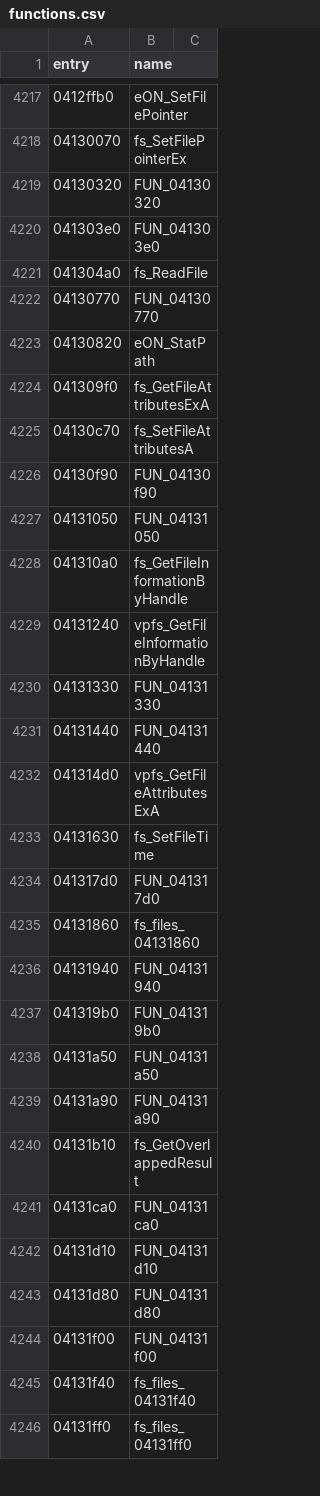
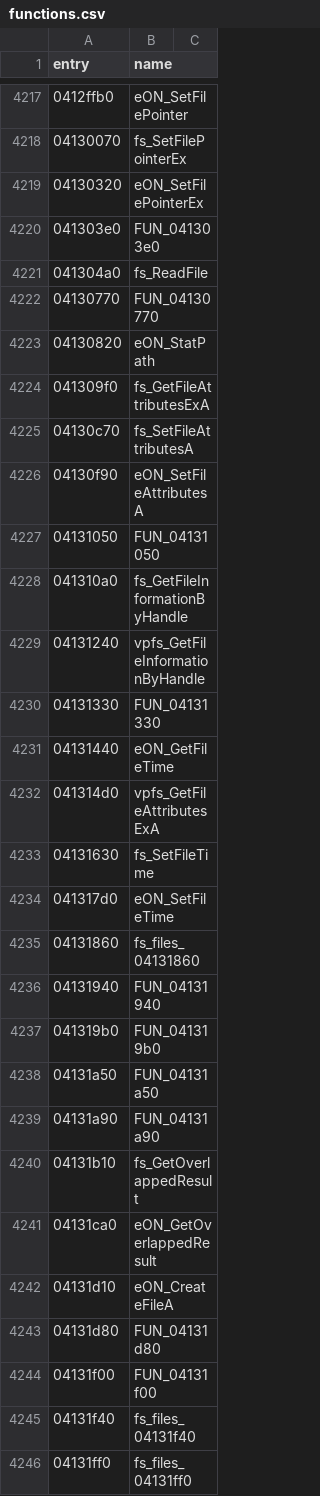
Before and after one commit to thegliffy/OpenRow2, a CSV file: seeds/functions.csv, drawn as a sheet; only a part is shown, gaps mark what is left out.

Commit message:
Wave 76: SetFilePointerEx, file times/attrs, CreateFileA, GetOverlappedResult; scoreboard 2,907.

```diff
--- a/seeds/functions.csv
+++ b/seeds/functions.csv
@@ -4218,3 +4218,3 @@ entry,name
 04130070,fs_SetFilePointerEx
-04130320,FUN_04130320
+04130320,eON_SetFilePointerEx
 041303e0,FUN_041303e0
@@ -4225,3 +4225,3 @@ entry,name
 04130c70,fs_SetFileAttributesA
-04130f90,FUN_04130f90
+04130f90,eON_SetFileAttributesA
 04131050,FUN_04131050
@@ -4230,6 +4230,6 @@ entry,name
 04131330,FUN_04131330
-04131440,FUN_04131440
+04131440,eON_GetFileTime
 041314d0,vpfs_GetFileAttributesExA
 04131630,fs_SetFileTime
-041317d0,FUN_041317d0
+041317d0,eON_SetFileTime
 04131860,fs_files_04131860
@@ -4240,4 +4240,4 @@ entry,name
 04131b10,fs_GetOverlappedResult
-04131ca0,FUN_04131ca0
-04131d10,FUN_04131d10
+04131ca0,eON_GetOverlappedResult
+04131d10,eON_CreateFileA
 04131d80,FUN_04131d80
```
Also changed, not shown: 3 other files.
